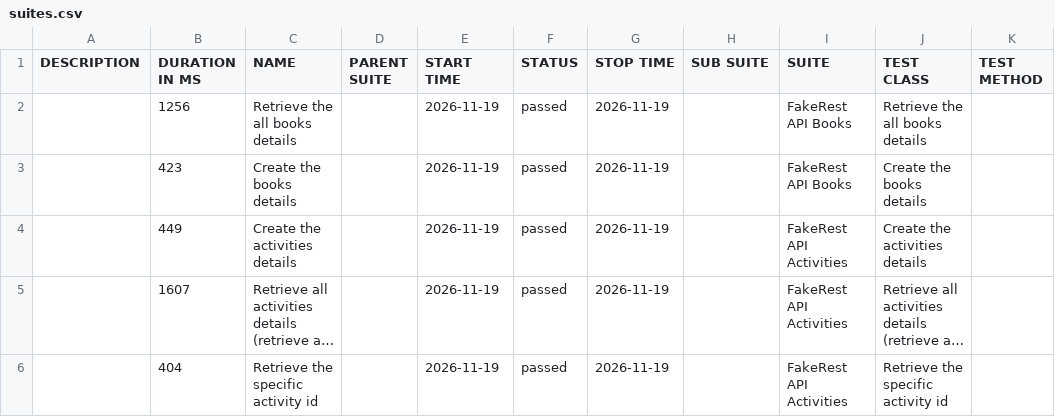
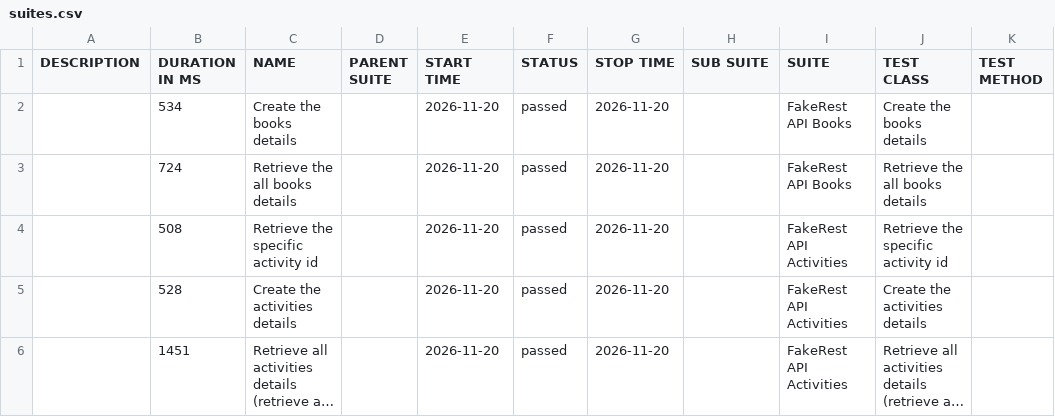
Before and after one commit to BalajiRamudu/API_Testing_Practice, a CSV file: data/suites.csv, drawn as a sheet; long unchanged cells end in …; removed rows and columns are numbered as before the commit, all else as after; the diff names each change by its address in the sheet, - before the commit and + after, or states it on an @@ line.

```diff
--- a/data/suites.csv
+++ b/data/suites.csv
-row 2:  | 1256 | Retrieve the all books details |  | 2026-11-19 | passed | 2026-11-19 |  | FakeRest API Books | Retrieve the all books details
-B2 (DURATION IN MS): 423
+B2 (DURATION IN MS): 534
-E2 (START TIME): 2026-11-19
+E2 (START TIME): 2026-11-20
-G2 (STOP TIME): 2026-11-19
+G2 (STOP TIME): 2026-11-20
+row 3:  | 724 | Retrieve the all books details |  | 2026-11-20 | passed | 2026-11-20 |  | FakeRest API Books | Retrieve the all books details
+row 4:  | 508 | Retrieve the specific activity id |  | 2026-11-20 | passed | 2026-11-20 |  | FakeRest API Activities | Retrieve the specific activity id
-B5 (DURATION IN MS): 449
+B5 (DURATION IN MS): 528
-E5:E6 (START TIME): 2026-11-19
+E5:E6 (START TIME): 2026-11-20
-G5:G6 (STOP TIME): 2026-11-19
+G5:G6 (STOP TIME): 2026-11-20
-B6 (DURATION IN MS): 1607
+B6 (DURATION IN MS): 1451
-row 6:  | 404 | Retrieve the specific activity id |  | 2026-11-19 | passed | 2026-11-19 |  | FakeRest API Activities | Retrieve the specific activity id
```
Also changed, not shown: data/behaviors.csv, 24 other files.
